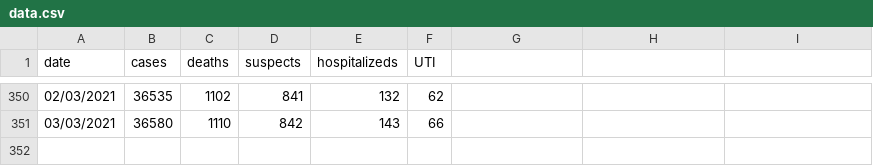
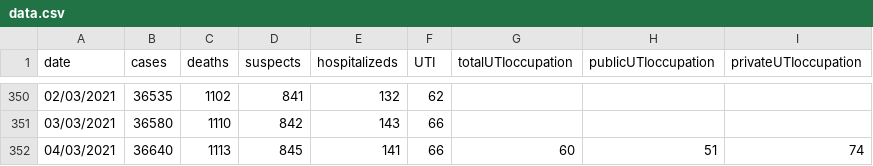
Before and after one commit to jmsvaz/covidsantos, a CSV file: data/data.csv, drawn as a sheet; only a part is shown, gaps mark what is left out; the diff names each change by its address in the sheet, - before the commit and + after, or states it on an @@ line.

Commit message:
uptaded data.csv and graphs for 2021-03-04

```diff
--- a/data/data.csv
+++ b/data/data.csv
-G1: (empty)
+G1: totalUTIoccupation
-H1: (empty)
+H1: publicUTIoccupation
-I1: (empty)
+I1: privateUTIoccupation
+row 352: 04/03/2021 | 36640 | 1113 | 845 | 141 | 66 | 60 | 51 | 74
```
Also changed, not shown: 10 other files.
